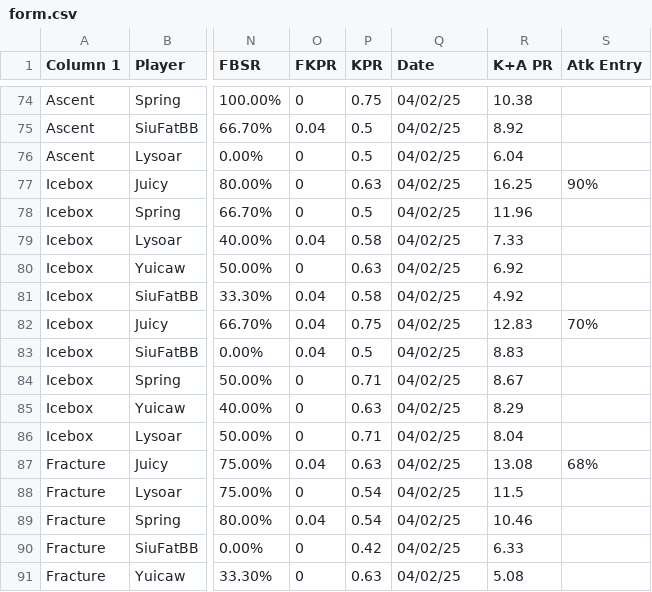
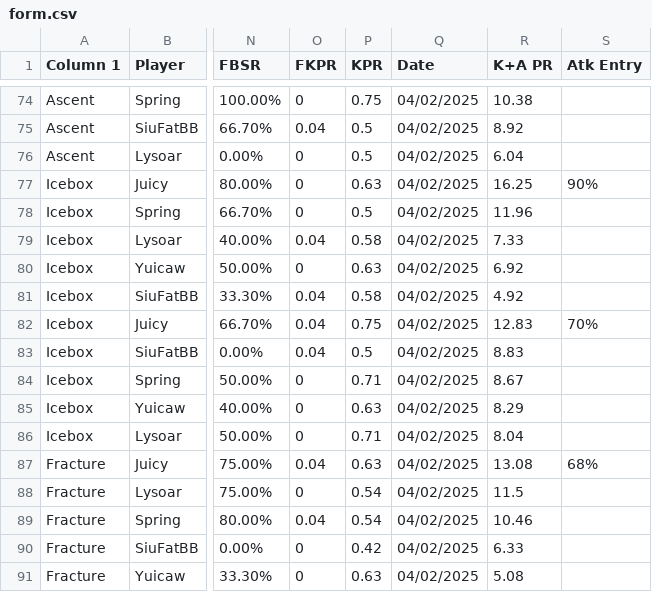
Before and after one commit to OTSEndPoem/valorant-comp-dashboard, a CSV file: form.csv, drawn as a sheet; only a part is shown, gaps mark what is left out; the diff covers the shown part only; the diff names each change by its address in the sheet, - before the commit and + after, or states it on an @@ line.

```diff
--- a/form.csv
+++ b/form.csv
-Q74:Q91 (Date): 04/02/25
+Q74:Q91 (Date): 04/02/2025
```
Also changed, not shown: 27 edited cells elsewhere in this file, 1 other file.
